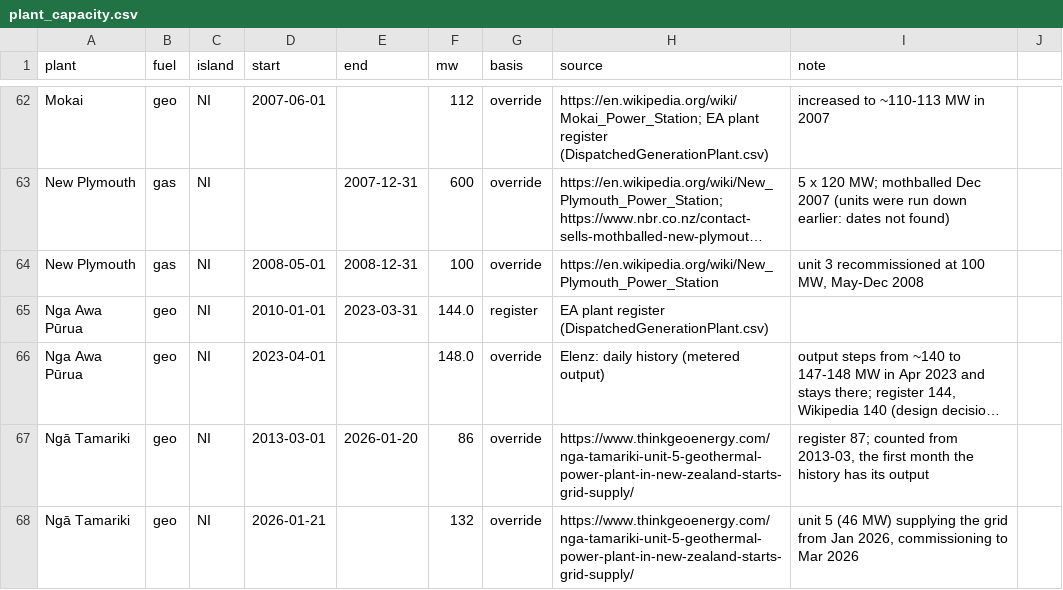
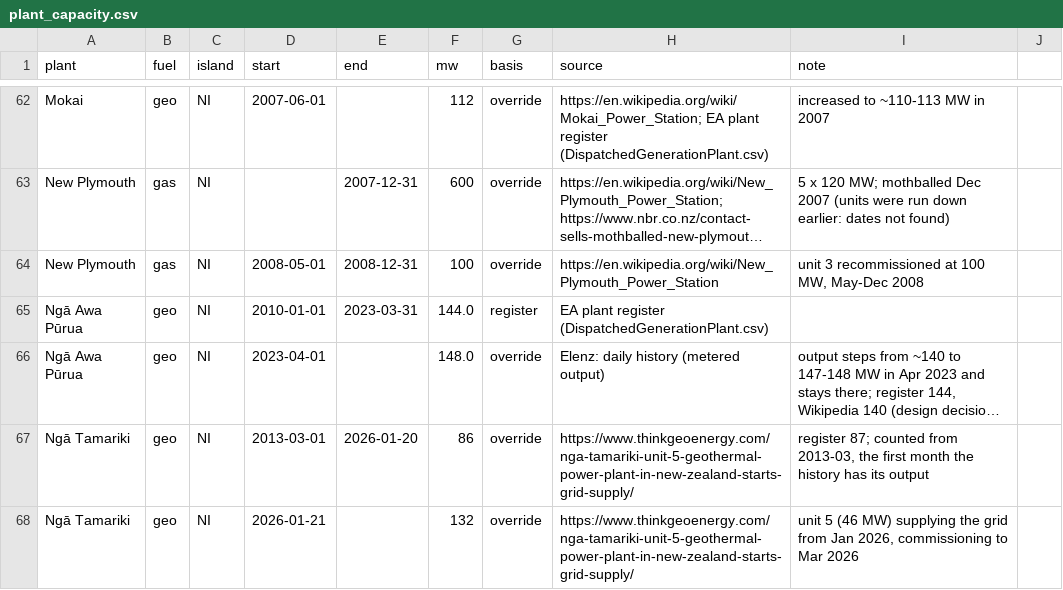
Before and after one commit to elenz-nz/elenz, a CSV file: facilities/plant_capacity.csv, drawn as a sheet; only a part is shown, gaps mark what is left out; long unchanged cells end in …; the diff names each change by its address in the sheet, - before the commit and + after, or states it on an @@ line.

```diff
--- a/facilities/plant_capacity.csv
+++ b/facilities/plant_capacity.csv
-A65:A66 (plant): Nga Awa Pūrua
+A65:A66 (plant): Ngā Awa Pūrua
```
Also changed, not shown: facilities/embedded_points.csv, facilities/metered_plants.csv, 7 other files.
